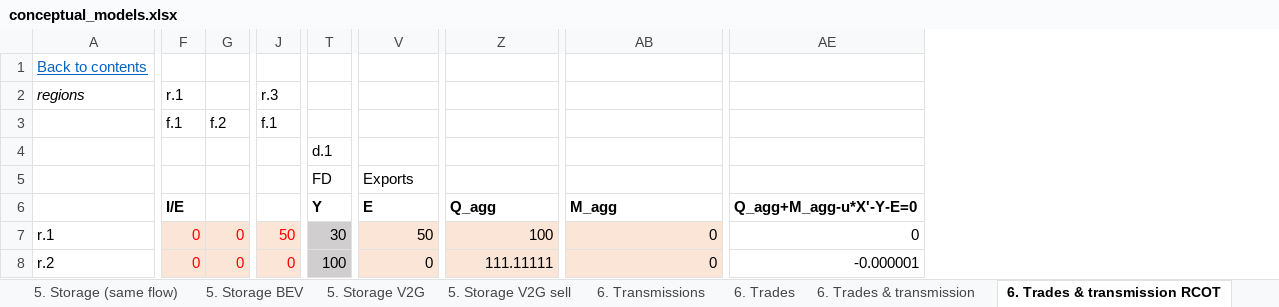
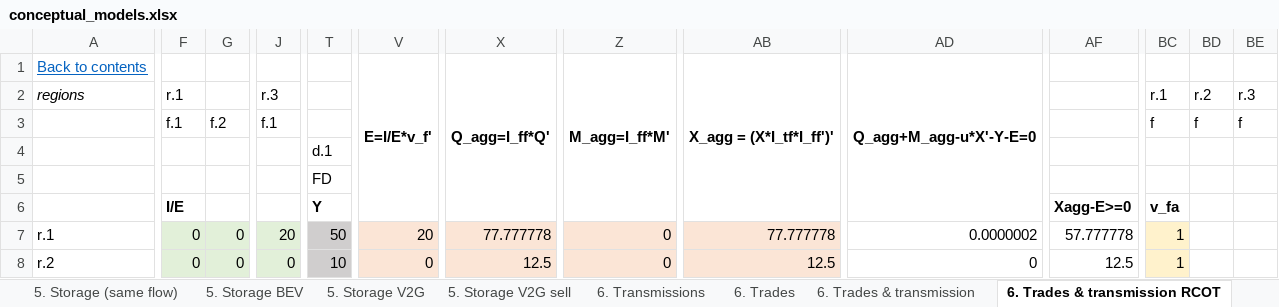
Before and after one commit to pyESM-project/pyesm, an Excel workbook: default/conceptual_models.xlsx, sheet 6. Trades & transmission RCOT, drawn as a sheet; only a part is shown, gaps mark what is left out; values as stored, in another font and other column widths than the file's, no borders; removed rows and columns are numbered as before the commit, all else as after; rows hold the shown columns only; the diff covers the shown part only; the diff names each change by its address in the sheet, - before the commit and + after, or states it on an @@ line.

Commit message:
conceptual models update

```diff
--- a/default/conceptual_models.xlsx (sheet 6. Trades & transmission RCOT)
+++ b/default/conceptual_models.xlsx (sheet 6. Trades & transmission RCOT)
+column X, rows 7-8: 77.777778 | 12.5
+column AF, rows 6-8: Xagg-E>=0 | 57.777778 | 12.5
+column BC, rows 2-8: r.1 | f |  |  | v_fa | 1 | 1
+column BD, rows 2-3: r.2 | f
+column BE, rows 2-3: r.3 | f
-row 1: Back to contents
+row 1: Back to contents |  |  |  |  | E=I/E*v_f' | Q_agg=I_ff*Q' | M_agg=I_ff*M' | X_agg = (X*I_tf*I_ff')' | Q_agg+M_agg-u*X'-Y-E=0
-V5: Exports
+V5: (empty)
-V6: E
+V6: (empty)
-Z6: Q_agg
+Z6: (empty)
-AB6: M_agg
+AB6: (empty)
-AD6: Q_agg+M_agg-u*X'-Y-E=0
+AD6: (empty)
@@ F7:J8 fill: #FBE5D6 → #E2F0D9, text colour: #FF0000 → black @@
-J7: 50
+J7: 20
-T7: 30
+T7: 50
-V7: 50
+V7: 20
-Z7: 100
+Z7: 0
-AB7: 0
+AB7: 77.777778
-AD7: 0
+AD7: 0.0000002
-T8: 100
+T8: 10
-Z8: 111.11111
+Z8: 0
-AB8: 0
+AB8: 12.5
-AD8: -0.000001
+AD8: 0
```
Also changed, not shown: 15 added rows, 8 removed rows, 1 added column, 2 removed columns, 63 edited cells and cell formats elsewhere in this sheet, sheet 1. Multi-products - Sim, sheet 6. Transmissions, sheet 6. Trades & transmission, sheet 6. Trades, sheet 5. Storage V2G sell, sheet 2. Operation, 5 more sheets, formulas that keep their value, charts or pictures, default/3_sut_multi_year_rcot_cap/concept.xlsx, default/3_sut_multi_year_rcot_cap/input_data/input_data.xlsx.
